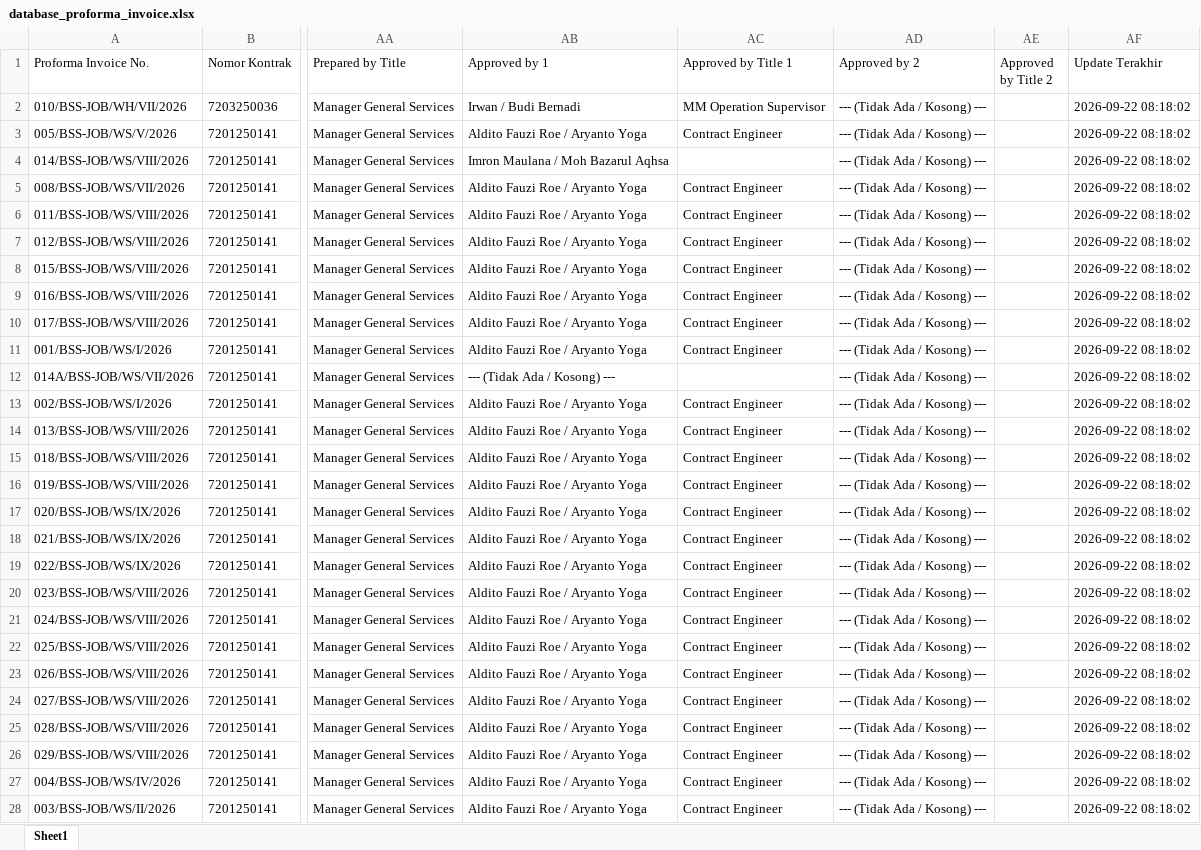
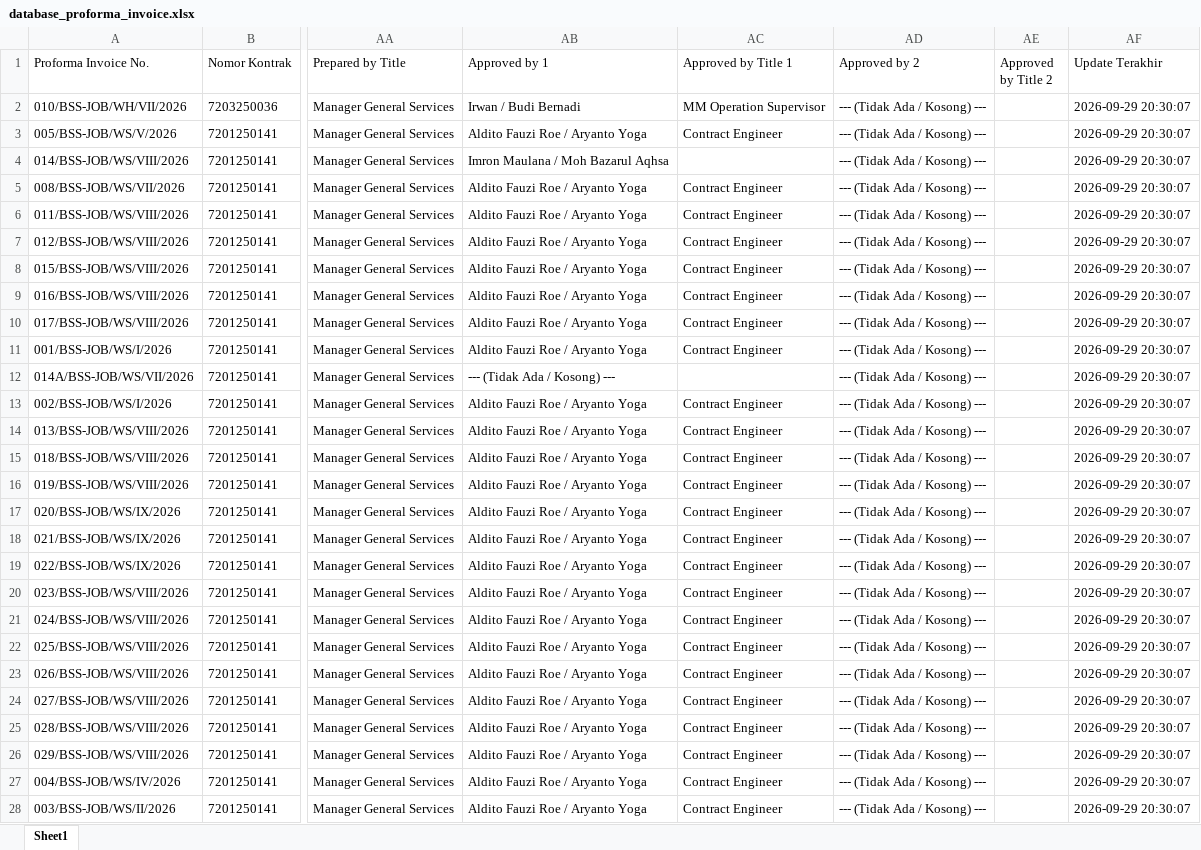
Before and after one commit to onesimussuriadi-coding/Dashboard-Proforma-Invoice-General-Services, an Excel workbook: database_penyimpanan_aman/database_proforma_invoice.xlsx, sheet Sheet1, drawn as a sheet; only a part is shown, gaps mark what is left out; values as stored, in another font and other column widths than the file's, no borders; the diff covers the shown part only; the diff names each change by its address in the sheet, - before the commit and + after, or states it on an @@ line.

```diff
--- a/database_penyimpanan_aman/database_proforma_invoice.xlsx (sheet Sheet1)
+++ b/database_penyimpanan_aman/database_proforma_invoice.xlsx (sheet Sheet1)
-AF2:AF28 (Update Terakhir): 2026-09-22 08:18:02
+AF2:AF28 (Update Terakhir): 2026-09-29 20:30:07
```
Also changed, not shown: 1 added row and 31 edited cells elsewhere in this sheet, database_penyimpanan_aman/arsip_dokumen_customer/metadata_arsip.xlsx, database_penyimpanan_aman/database_transaksi_rincian.xlsx, 1 other file.
